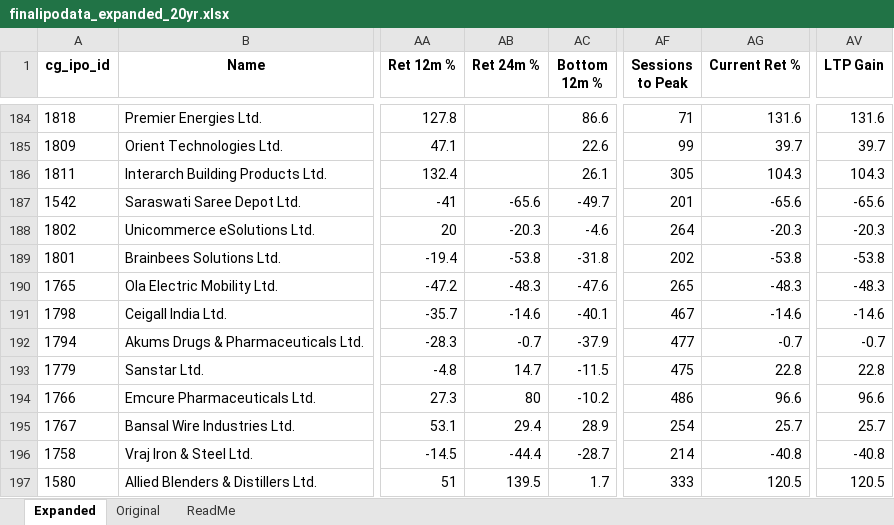
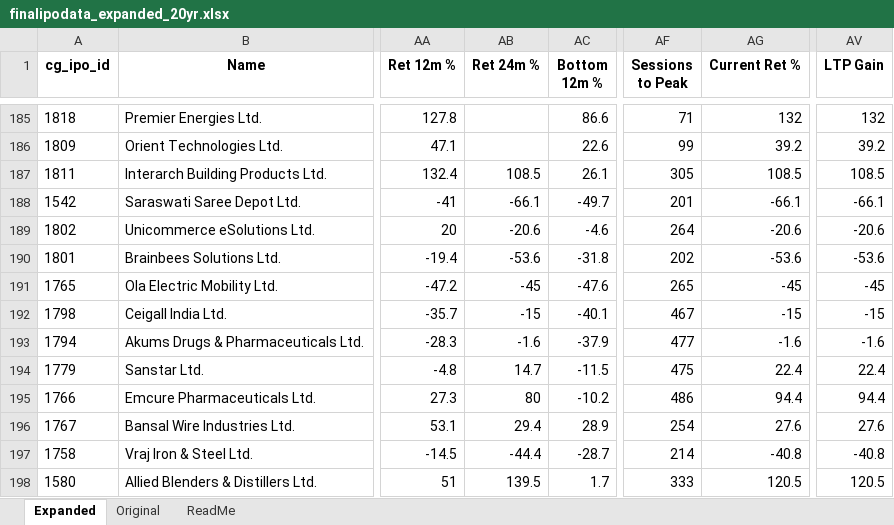
Before and after one commit to rohanbeingsocial/ipo-radar, an Excel workbook: ipodata/finalipodata_expanded_20yr.xlsx, sheet Expanded, drawn as a sheet; only a part is shown, gaps mark what is left out; values as stored, in another font and other column widths than the file's, no borders; addresses are those after the commit; the diff covers the shown part only; the diff names each change by its address in the sheet, - before the commit and + after, or states it on an @@ line.

```diff
--- a/ipodata/finalipodata_expanded_20yr.xlsx (sheet Expanded)
+++ b/ipodata/finalipodata_expanded_20yr.xlsx (sheet Expanded)
-AG185 (Current Ret %): 131.6
+AG185 (Current Ret %): 132
-AV185 (LTP Gain): 131.6
+AV185 (LTP Gain): 132
-AG186 (Current Ret %): 39.7
+AG186 (Current Ret %): 39.2
-AV186 (LTP Gain): 39.7
+AV186 (LTP Gain): 39.2
-AB187 (Ret 24m %): (empty)
+AB187 (Ret 24m %): 108.5
-AG187 (Current Ret %): 104.3
+AG187 (Current Ret %): 108.5
-AV187 (LTP Gain): 104.3
+AV187 (LTP Gain): 108.5
-AB188 (Ret 24m %): -65.6
+AB188 (Ret 24m %): -66.1
-AG188 (Current Ret %): -65.6
+AG188 (Current Ret %): -66.1
-AV188 (LTP Gain): -65.6
+AV188 (LTP Gain): -66.1
-AB189 (Ret 24m %): -20.3
+AB189 (Ret 24m %): -20.6
-AG189 (Current Ret %): -20.3
+AG189 (Current Ret %): -20.6
-AV189 (LTP Gain): -20.3
+AV189 (LTP Gain): -20.6
-AB190 (Ret 24m %): -53.8
+AB190 (Ret 24m %): -53.6
-AG190 (Current Ret %): -53.8
+AG190 (Current Ret %): -53.6
-AV190 (LTP Gain): -53.8
+AV190 (LTP Gain): -53.6
-AB191 (Ret 24m %): -48.3
+AB191 (Ret 24m %): -45
-AG191 (Current Ret %): -48.3
+AG191 (Current Ret %): -45
-AV191 (LTP Gain): -48.3
+AV191 (LTP Gain): -45
-AB192 (Ret 24m %): -14.6
+AB192 (Ret 24m %): -15
-AG192 (Current Ret %): -14.6
+AG192 (Current Ret %): -15
-AV192 (LTP Gain): -14.6
+AV192 (LTP Gain): -15
-AB193 (Ret 24m %): -0.7
+AB193 (Ret 24m %): -1.6
-AG193 (Current Ret %): -0.7
+AG193 (Current Ret %): -1.6
-AV193 (LTP Gain): -0.7
+AV193 (LTP Gain): -1.6
-AG194 (Current Ret %): 22.8
+AG194 (Current Ret %): 22.4
-AV194 (LTP Gain): 22.8
+AV194 (LTP Gain): 22.4
-AG195 (Current Ret %): 96.6
+AG195 (Current Ret %): 94.4
-AV195 (LTP Gain): 96.6
+AV195 (LTP Gain): 94.4
-AG196 (Current Ret %): 25.7
+AG196 (Current Ret %): 27.6
-AV196 (LTP Gain): 25.7
+AV196 (LTP Gain): 27.6
```
Also changed, not shown: 14 added rows, 12 removed rows and 372 edited cells elsewhere in this sheet, 9 other files.
